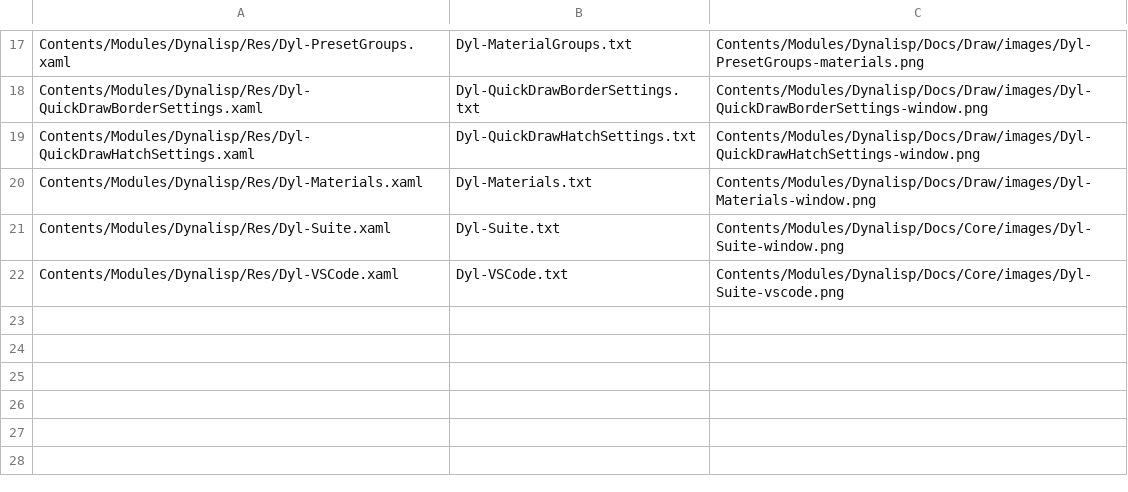
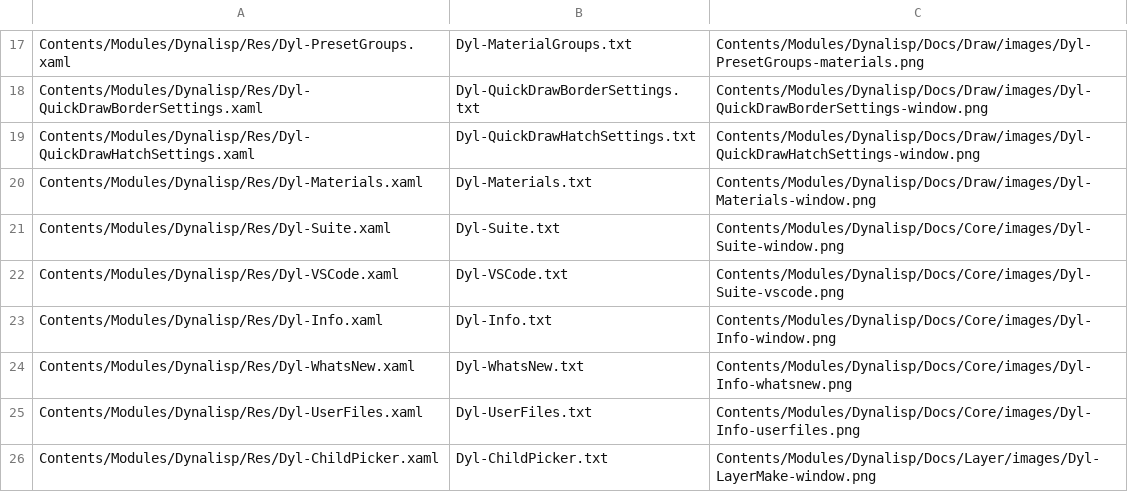
Before and after one commit to samagior/DynALisp.bundle, a CSV file: Installer/Windows/Shots/Shots.csv, drawn as a sheet; only a part is shown, gaps mark what is left out; the diff names each change by its address in the sheet, - before the commit and + after, or states it on an @@ line.

```diff
--- a/Installer/Windows/Shots/Shots.csv
+++ b/Installer/Windows/Shots/Shots.csv
+row 23: Contents/Modules/Dynalisp/Res/Dyl-Info.xaml | Dyl-Info.txt | Contents/Modules/Dynalisp/Docs/Core/images/Dyl-Info-window.png
+row 24: Contents/Modules/Dynalisp/Res/Dyl-WhatsNew.xaml | Dyl-WhatsNew.txt | Contents/Modules/Dynalisp/Docs/Core/images/Dyl-Info-whatsnew.png
+row 25: Contents/Modules/Dynalisp/Res/Dyl-UserFiles.xaml | Dyl-UserFiles.txt | Contents/Modules/Dynalisp/Docs/Core/images/Dyl-Info-userfiles.png
+row 26: Contents/Modules/Dynalisp/Res/Dyl-ChildPicker.xaml | Dyl-ChildPicker.txt | Contents/Modules/Dynalisp/Docs/Layer/images/Dyl-LayerMake-window.png
```
Also changed, not shown: 22 other files.
